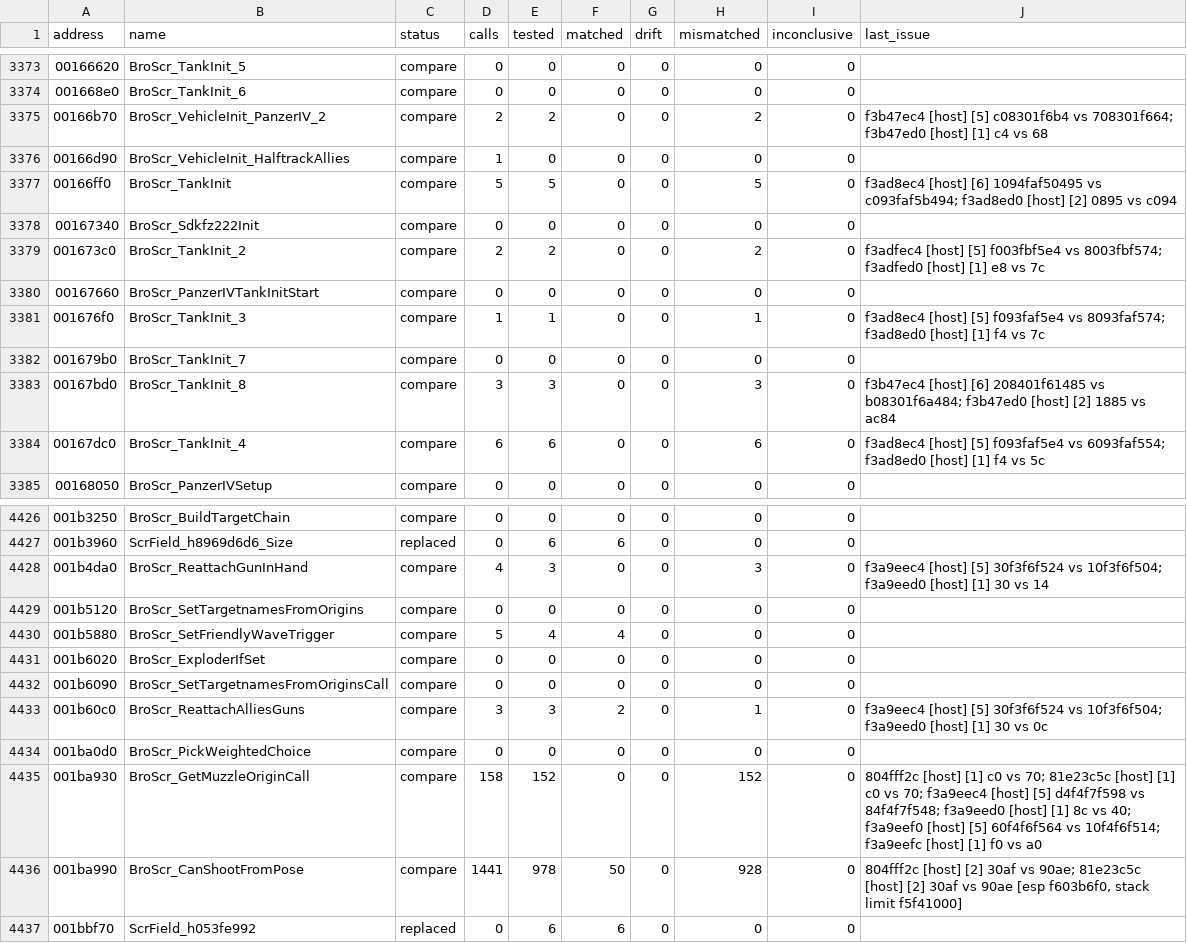
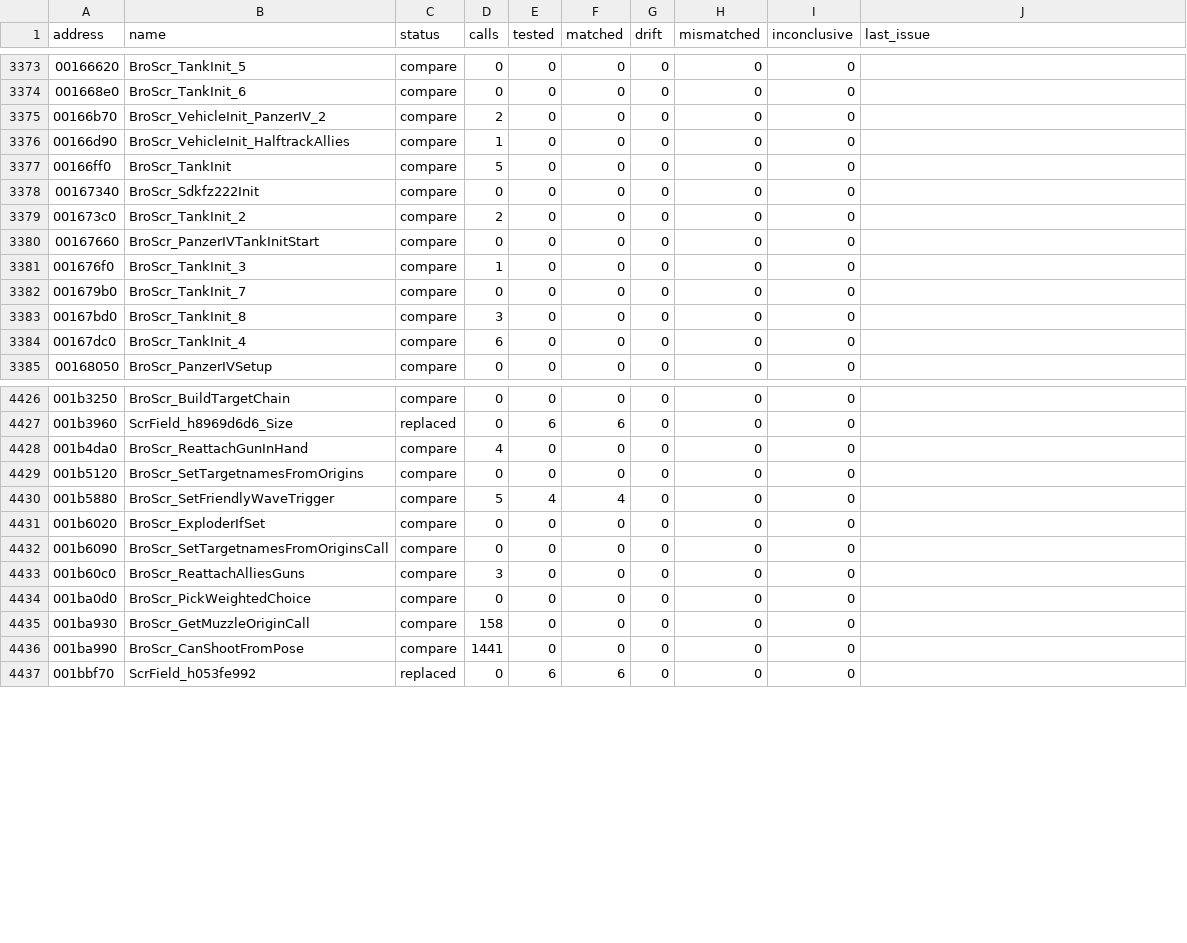
Before and after one commit to SmokeDoggy044/CoD2-BRO-Native-Loader, a CSV file: tools/data/functions.csv, drawn as a sheet; only a part is shown, gaps mark what is left out; the diff covers the shown part only.

```diff
--- a/tools/data/functions.csv
+++ b/tools/data/functions.csv
@@ -3374,12 +3374,12 @@ address,name,status,calls,tested,matched,drift,mismatched,inconclusive,last_issu
 001668e0,BroScr_TankInit_6,compare,0,0,0,0,0,0,""
-00166b70,BroScr_VehicleInit_PanzerIV_2,compare,2,2,0,0,2,0,"f3b47ec4 [host] [5] c08301f6b4 vs 708301f664; f3b47ed0 [host] [1] c4 vs 68"
+00166b70,BroScr_VehicleInit_PanzerIV_2,compare,2,0,0,0,0,0,""
 00166d90,BroScr_VehicleInit_HalftrackAllies,compare,1,0,0,0,0,0,""
-00166ff0,BroScr_TankInit,compare,5,5,0,0,5,0,"f3ad8ec4 [host] [6] 1094faf50495 vs c093faf5b494; f3ad8ed0 [host] [2] 0895 vs c094"
+00166ff0,BroScr_TankInit,compare,5,0,0,0,0,0,""
 00167340,BroScr_Sdkfz222Init,compare,0,0,0,0,0,0,""
-001673c0,BroScr_TankInit_2,compare,2,2,0,0,2,0,"f3adfec4 [host] [5] f003fbf5e4 vs 8003fbf574; f3adfed0 [host] [1] e8 vs 7c"
+001673c0,BroScr_TankInit_2,compare,2,0,0,0,0,0,""
 00167660,BroScr_PanzerIVTankInitStart,compare,0,0,0,0,0,0,""
-001676f0,BroScr_TankInit_3,compare,1,1,0,0,1,0,"f3ad8ec4 [host] [5] f093faf5e4 vs 8093faf574; f3ad8ed0 [host] [1] f4 vs 7c"
+001676f0,BroScr_TankInit_3,compare,1,0,0,0,0,0,""
 001679b0,BroScr_TankInit_7,compare,0,0,0,0,0,0,""
-00167bd0,BroScr_TankInit_8,compare,3,3,0,0,3,0,"f3b47ec4 [host] [6] 208401f61485 vs b08301f6a484; f3b47ed0 [host] [2] 1885 vs ac84"
-00167dc0,BroScr_TankInit_4,compare,6,6,0,0,6,0,"f3ad8ec4 [host] [5] f093faf5e4 vs 6093faf554; f3ad8ed0 [host] [1] f4 vs 5c"
+00167bd0,BroScr_TankInit_8,compare,3,0,0,0,0,0,""
+00167dc0,BroScr_TankInit_4,compare,6,0,0,0,0,0,""
 00168050,BroScr_PanzerIVSetup,compare,0,0,0,0,0,0,""
@@ -4427,3 +4427,3 @@ address,name,status,calls,tested,matched,drift,mismatched,inconclusive,last_issu
 001b3960,ScrField_h8969d6d6_Size,replaced,0,6,6,0,0,0,""
-001b4da0,BroScr_ReattachGunInHand,compare,4,3,0,0,3,0,"f3a9eec4 [host] [5] 30f3f6f524 vs 10f3f6f504; f3a9eed0 [host] [1] 30 vs 14"
+001b4da0,BroScr_ReattachGunInHand,compare,4,0,0,0,0,0,""
 001b5120,BroScr_SetTargetnamesFromOrigins,compare,0,0,0,0,0,0,""
@@ -4432,6 +4432,6 @@ address,name,status,calls,tested,matched,drift,mismatched,inconclusive,last_issu
 001b6090,BroScr_SetTargetnamesFromOriginsCall,compare,0,0,0,0,0,0,""
-001b60c0,BroScr_ReattachAlliesGuns,compare,3,3,2,0,1,0,"f3a9eec4 [host] [5] 30f3f6f524 vs 10f3f6f504; f3a9eed0 [host] [1] 30 vs 0c"
+001b60c0,BroScr_ReattachAlliesGuns,compare,3,0,0,0,0,0,""
 001ba0d0,BroScr_PickWeightedChoice,compare,0,0,0,0,0,0,""
-001ba930,BroScr_GetMuzzleOriginCall,compare,158,152,0,0,152,0,"804fff2c [host] [1] c0 vs 70; 81e23c5c [host] [1] c0 vs 70; f3a9eec4 [host] [5] d4f4f7f598 vs 84f4f7f548; f3a9eed0 [host] [1] 8c vs 40; f3a9eef0 [host] [5] 60f4f6f564 vs 10f4f6f514; f3a9eefc [host] [1] f0 vs a0"
-001ba990,BroScr_CanShootFromPose,compare,1441,978,50,0,928,0,"804fff2c [host] [2] 30af vs 90ae; 81e23c5c [host] [2] 30af vs 90ae [esp f603b6f0, stack limit f5f41000]"
+001ba930,BroScr_GetMuzzleOriginCall,compare,158,0,0,0,0,0,""
+001ba990,BroScr_CanShootFromPose,compare,1441,0,0,0,0,0,""
 001bbf70,ScrField_h053fe992,replaced,0,6,6,0,0,0,""
```
Also changed, not shown: 81 edited cells elsewhere in this file.
